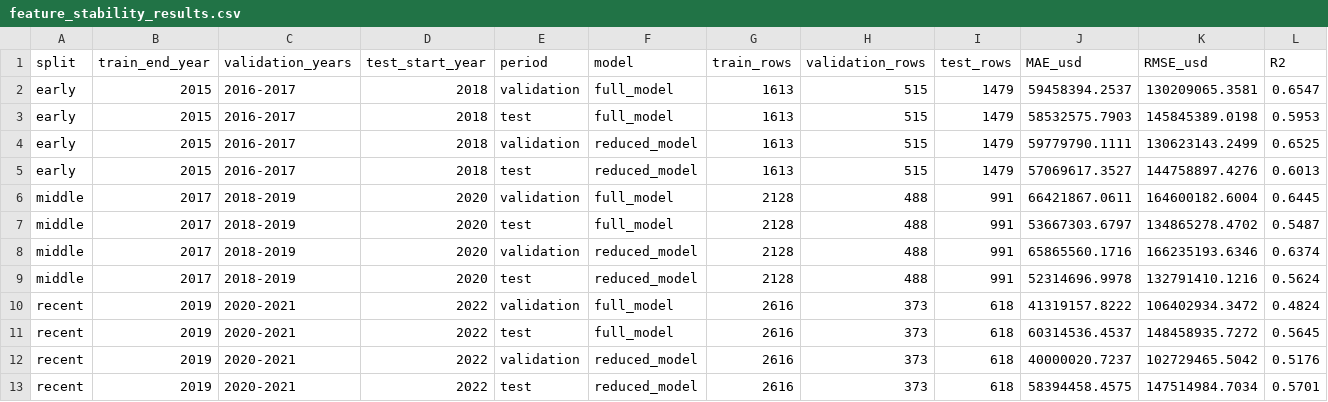
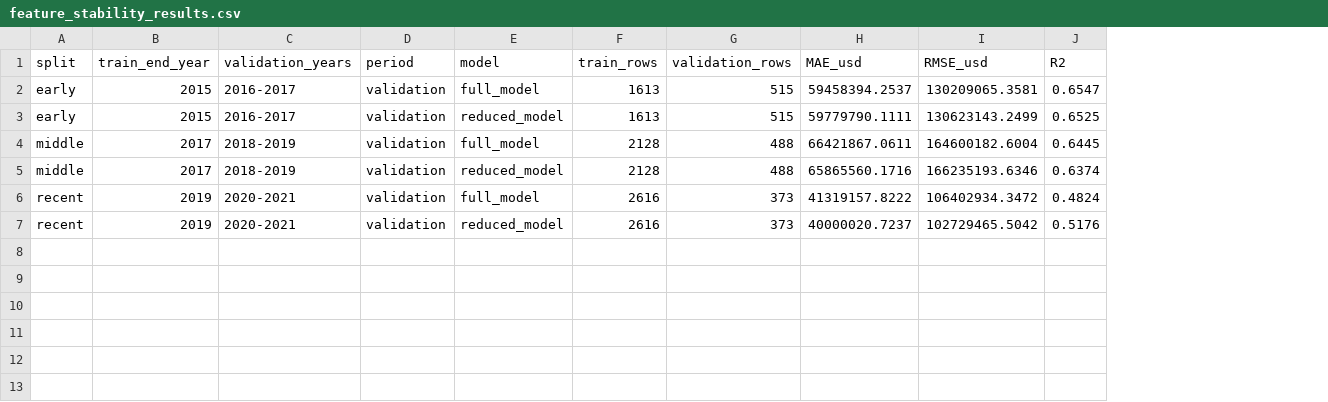
Before and after one commit to shani-ifrach/boxoffice-revenue-prediction, a CSV file: dashboard/tableau/data/feature_stability_results.csv, drawn as a sheet; removed rows and columns are numbered as before the commit, all else as after; the diff names each change by its address in the sheet, - before the commit and + after, or states it on an @@ line.

```diff
--- a/dashboard/tableau/data/feature_stability_results.csv
+++ b/dashboard/tableau/data/feature_stability_results.csv
-column D (test_start_year), row 2: 2018; row 4: 2018; row 6: 2020; row 8: 2020; row 10: 2022; row 12: 2022
-column I (test_rows), row 2: 1479; row 4: 1479; row 6: 991; row 8: 991; row 10: 618; row 12: 618
-row 3: early | 2015 | 2016-2017 | 2018 | test | full_model | 1613 | 515 | 1479 | 58532575.7903 | 145845389.0198 | 0.5953
-row 5: early | 2015 | 2016-2017 | 2018 | test | reduced_model | 1613 | 515 | 1479 | 57069617.3527 | 144758897.4276 | 0.6013
-row 7: middle | 2017 | 2018-2019 | 2020 | test | full_model | 2128 | 488 | 991 | 53667303.6797 | 134865278.4702 | 0.5487
-row 9: middle | 2017 | 2018-2019 | 2020 | test | reduced_model | 2128 | 488 | 991 | 52314696.9978 | 132791410.1216 | 0.5624
-row 11: recent | 2019 | 2020-2021 | 2022 | test | full_model | 2616 | 373 | 618 | 60314536.4537 | 148458935.7272 | 0.5645
-row 13: recent | 2019 | 2020-2021 | 2022 | test | reduced_model | 2616 | 373 | 618 | 58394458.4575 | 147514984.7034 | 0.5701
```
Also changed, not shown: 29 other files.
